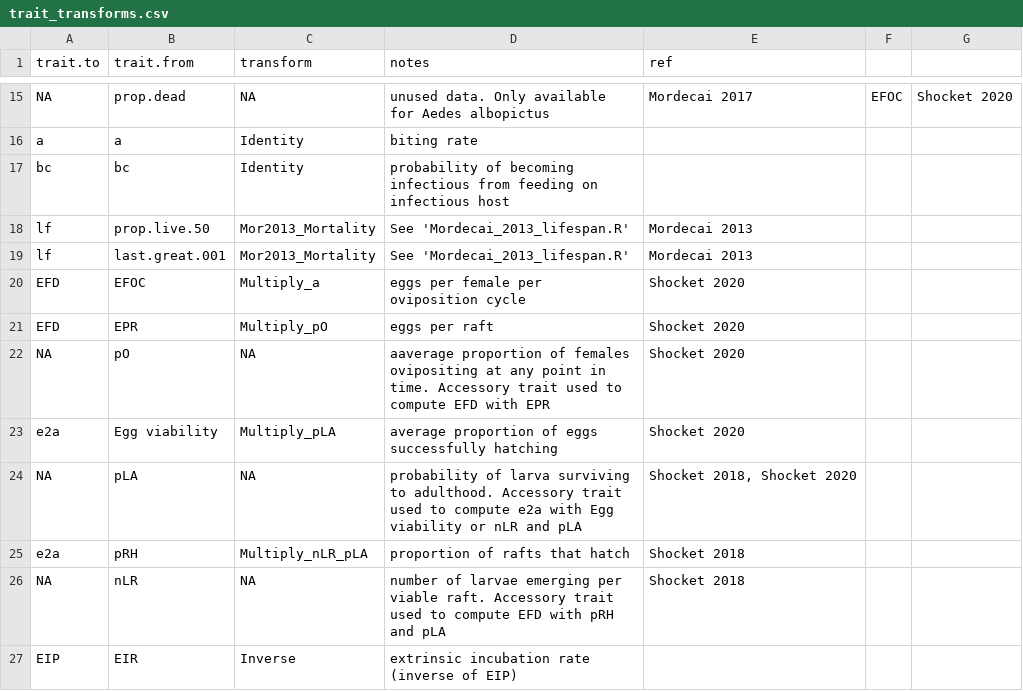
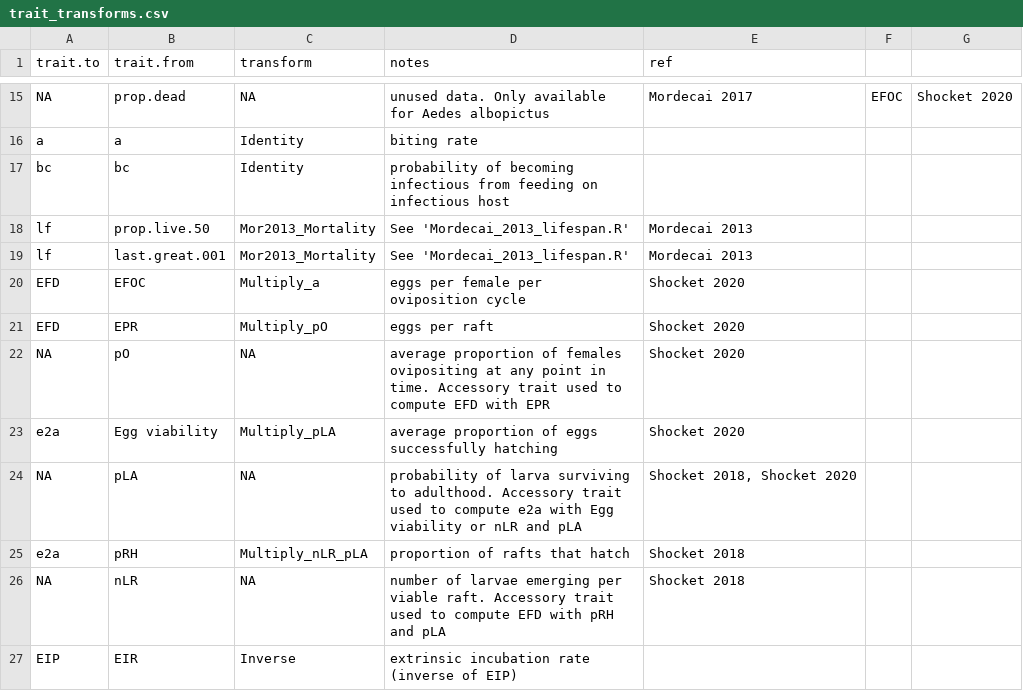
Before and after one commit to DrakeLab/thermal-properties-mbps, a CSV file: notes/trait_transforms.csv, drawn as a sheet; only a part is shown, gaps mark what is left out.

```diff
--- a/notes/trait_transforms.csv
+++ b/notes/trait_transforms.csv
@@ -21,3 +21,3 @@ EFD,EFOC,Multiply_a,eggs per female per oviposition cycle,Shocket 2020,,
 EFD,EPR,Multiply_pO,eggs per raft,Shocket 2020,,
-NA,pO,NA,aaverage proportion of females ovipositing at any point in time. Accessory trait used to compute EFD with EPR,Shocket 2020,,
+NA,pO,NA,average proportion of females ovipositing at any point in time. Accessory trait used to compute EFD with EPR,Shocket 2020,,
 e2a,Egg viability,Multiply_pLA,average proportion of eggs successfully hatching,Shocket 2020,,
```
Also changed, not shown: data/raw/Mordecai_2013/Mordecai_2013_supp_data.csv, 6 other files.
